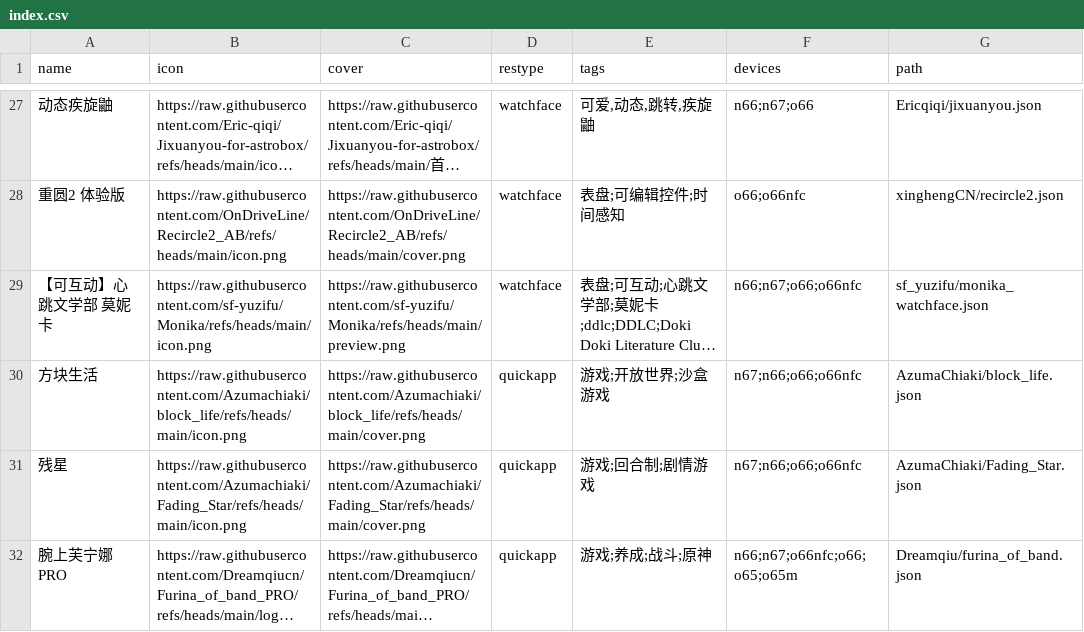
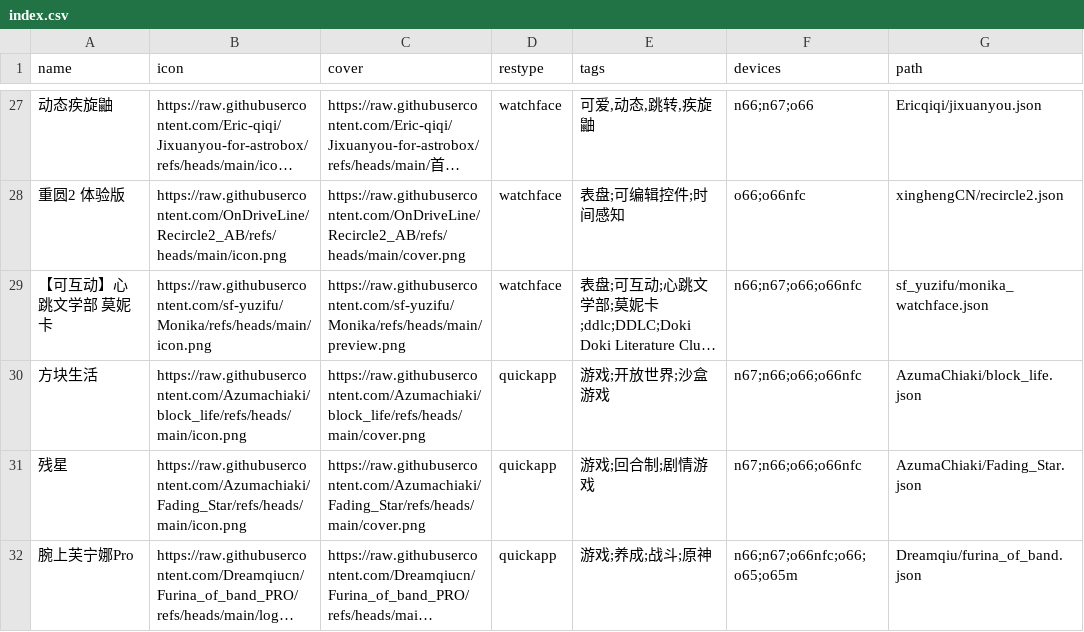
Before and after one commit to Ziyimiao5054/AstroBox-Repo, a CSV file: index.csv, drawn as a sheet; only a part is shown, gaps mark what is left out; long unchanged cells end in …; the diff names each change by its address in the sheet, - before the commit and + after, or states it on an @@ line.

Commit message:
add 腕上芙宁娜PRO 修改csv命名错误

```diff
--- a/index.csv
+++ b/index.csv
-A32 (name): 腕上芙宁娜PRO
+A32 (name): 腕上芙宁娜Pro
```
Also changed, not shown: 1 other file.
